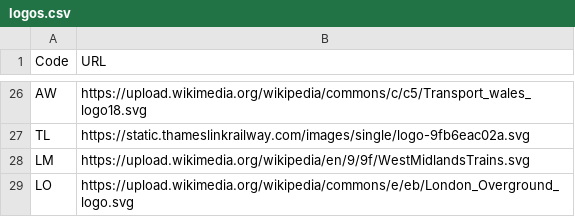
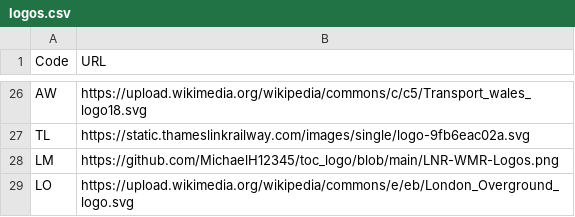
Before and after one commit to MichaelH12345/toc_logo, a CSV file: logos.csv, drawn as a sheet; only a part is shown, gaps mark what is left out.

Commit message:
Update logos.csv

```diff
--- a/logos.csv
+++ b/logos.csv
@@ -27,3 +27,3 @@ AW,https://upload.wikimedia.org/wikipedia/commons/c/c5/Transport_wales_logo18.sv
 TL,https://static.thameslinkrailway.com/images/single/logo-9fb6eac02a.svg
-LM,https://upload.wikimedia.org/wikipedia/en/9/9f/WestMidlandsTrains.svg
+LM,https://github.com/MichaelH12345/toc_logo/blob/main/LNR-WMR-Logos.png
 LO,https://upload.wikimedia.org/wikipedia/commons/e/eb/London_Overground_logo.svg
```
